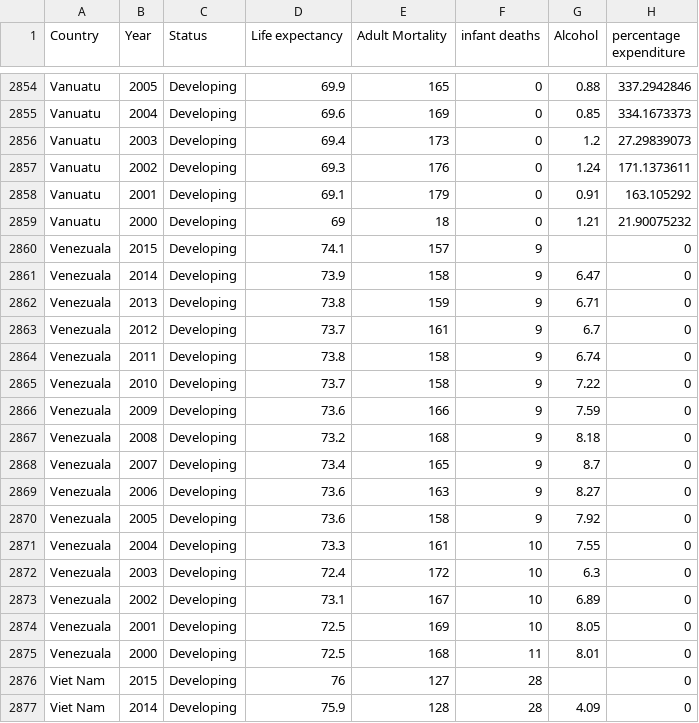
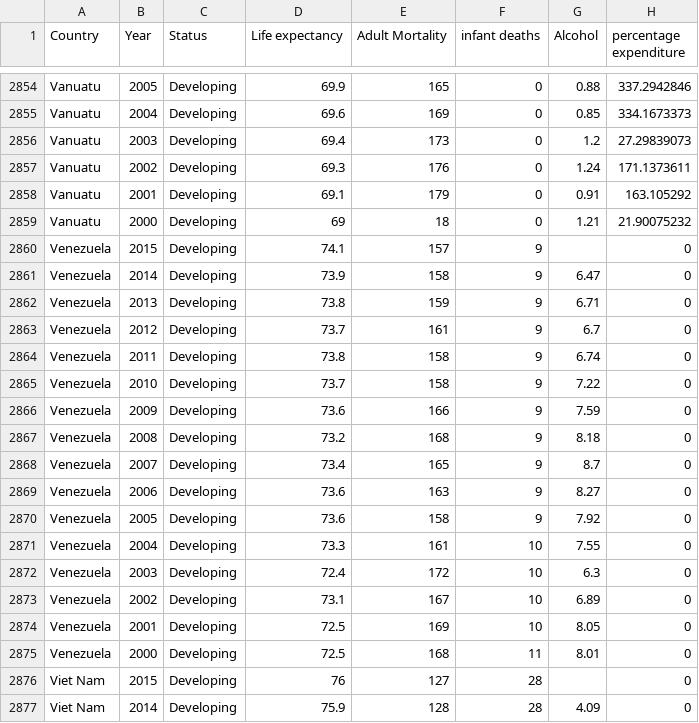
Before and after one commit to fing0002/FIT3179, a CSV file: Life Expectancy Data.csv, drawn as a sheet; only a part is shown, gaps mark what is left out; the diff names each change by its address in the sheet, - before the commit and + after, or states it on an @@ line.

Commit message:
Add files via upload

```diff
--- a/Life Expectancy Data.csv
+++ b/Life Expectancy Data.csv
-A2860:A2875 (Country): Venezuala
+A2860:A2875 (Country): Venezuela
```
